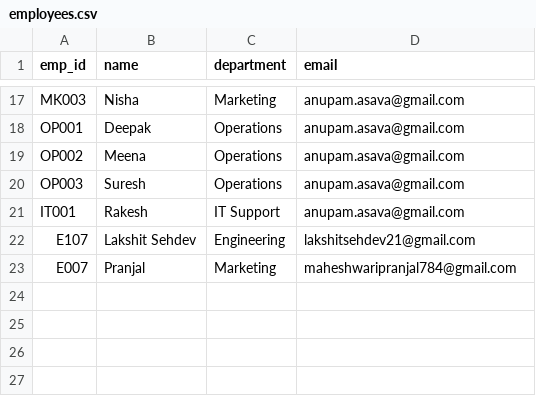
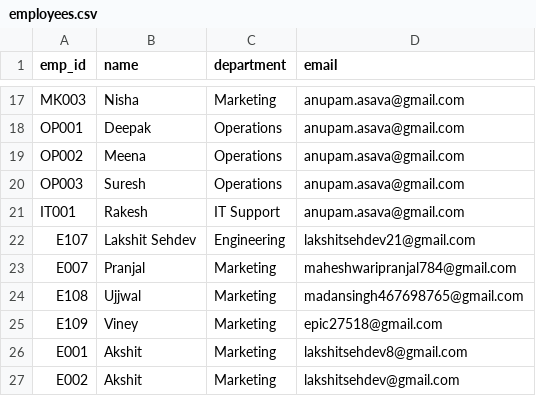
Before and after one commit to pranjalAiMill/HR-Bot-, a CSV file: data/employees.csv, drawn as a sheet; only a part is shown, gaps mark what is left out; the diff names each change by its address in the sheet, - before the commit and + after, or states it on an @@ line.

```diff
--- a/data/employees.csv
+++ b/data/employees.csv
+row 24: E108 | Ujjwal | Marketing | madansingh467698765@gmail.com
+row 25: E109 | Viney | Marketing | epic27518@gmail.com
+row 26: E001 | Akshit | Marketing | lakshitsehdev8@gmail.com
+row 27: E002 | Akshit | Marketing | lakshitsehdev@gmail.com
```
Also changed, not shown: data/leave_log.csv, data/leaves.csv, 36 other files.
